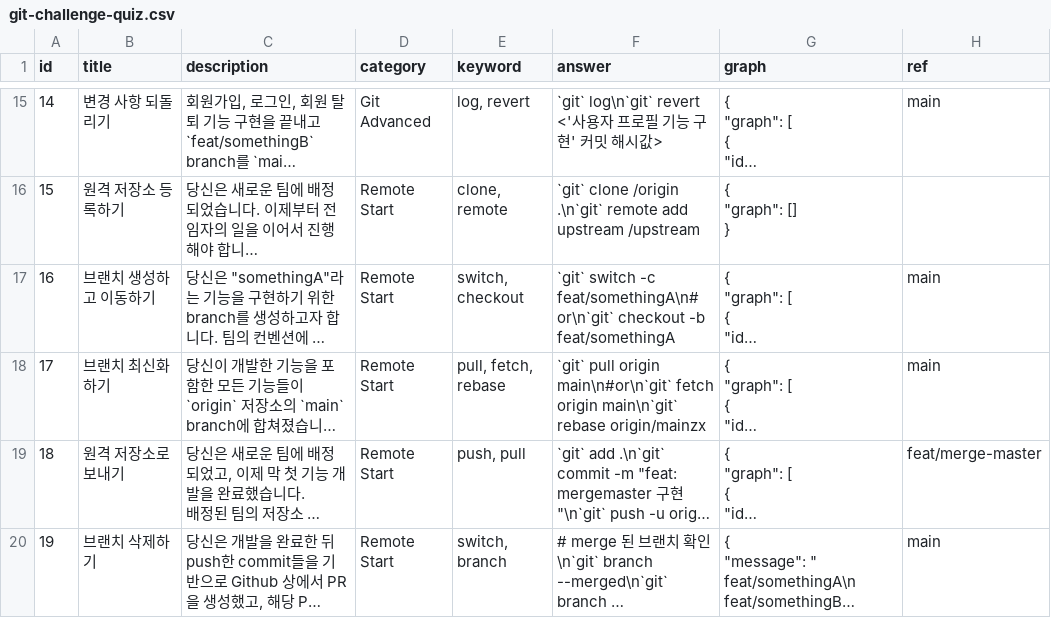
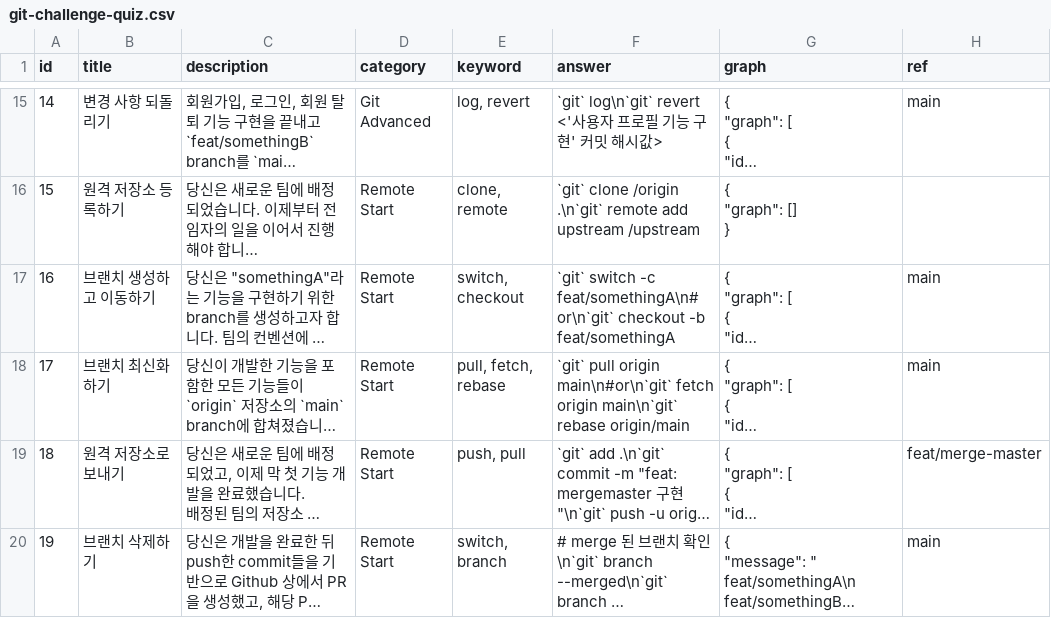
Before and after one commit to boostcampwm2023/web01-GitChallenge, a CSV file: packages/backend/git-challenge-quiz.csv, drawn as a sheet; only a part is shown, gaps mark what is left out; long unchanged cells end in …; the diff names each change by its address in the sheet, - before the commit and + after, or states it on an @@ line.

Commit message:
fix: 모범답안 오타 수정

```diff
--- a/packages/backend/git-challenge-quiz.csv
+++ b/packages/backend/git-challenge-quiz.csv
-F18 (answer): …main\n`git` rebase origin/mainzx
+F18 (answer): …main\n`git` rebase origin/main
```
